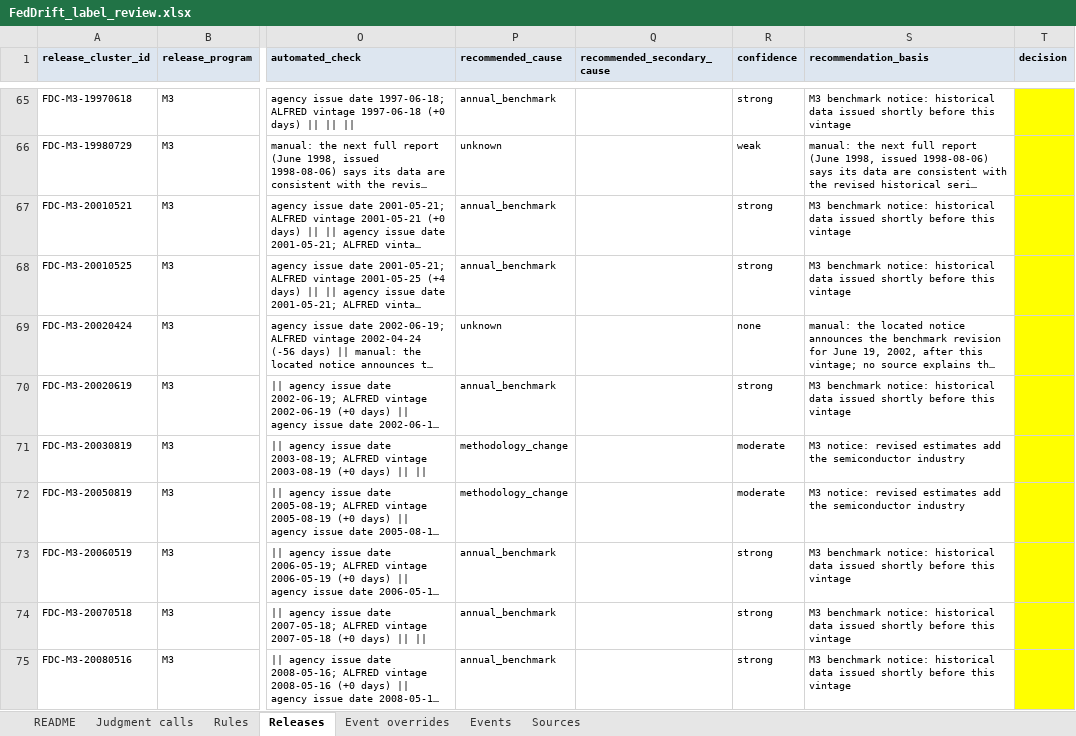
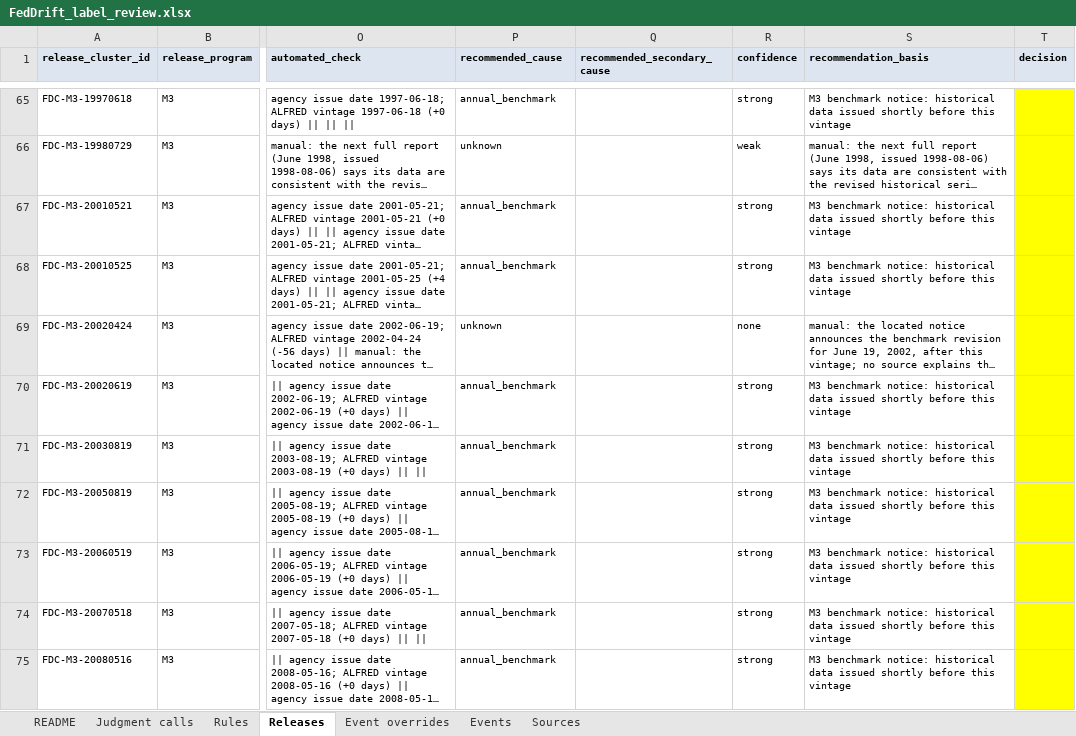
Before and after one commit to TosinClement/feddrift, an Excel workbook: labels/review/FedDrift_label_review.xlsx, sheet Releases, drawn as a sheet; only a part is shown, gaps mark what is left out; long unchanged cells end in …; values as stored, in another font and other column widths than the file's, no borders; the diff covers the shown part only; the diff names each change by its address in the sheet, - before the commit and + after, or states it on an @@ line.

```diff
--- a/labels/review/FedDrift_label_review.xlsx (sheet Releases)
+++ b/labels/review/FedDrift_label_review.xlsx (sheet Releases)
-P71:P72 (recommended_cause): methodology_change
+P71:P72 (recommended_cause): annual_benchmark
-R71:R72 (confidence): moderate
+R71:R72 (confidence): strong
-S71:S72 (recommendation_basis): M3 notice: revised estimates add the semiconductor industry
+S71:S72 (recommendation_basis): M3 benchmark notice: historical data issued shortly before this vintage
```
Also changed, not shown: 15 edited cells elsewhere in this sheet, 7 other files.
